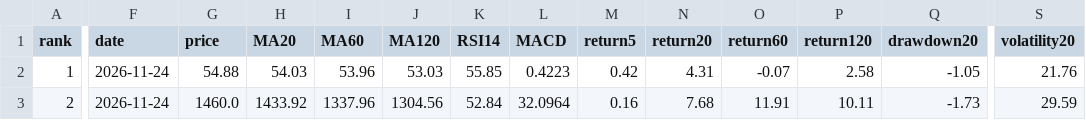
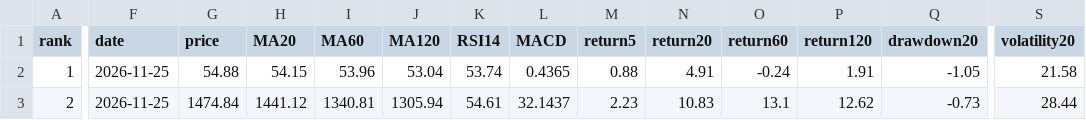
Before and after one commit to huming013-cyber/-quant-model, a CSV file: data/quant_result.csv, drawn as a sheet; only a part is shown, gaps mark what is left out; the diff covers the shown part only; the diff names each change by its address in the sheet, - before the commit and + after, or states it on an @@ line.

```diff
--- a/data/quant_result.csv
+++ b/data/quant_result.csv
-F2:F3 (date): 2026-11-24
+F2:F3 (date): 2026-11-25
-H2 (MA20): 54.03
+H2 (MA20): 54.15
-J2 (MA120): 53.03
+J2 (MA120): 53.04
-K2 (RSI14): 55.85
+K2 (RSI14): 53.74
-L2 (MACD): 0.4223
+L2 (MACD): 0.4365
-M2 (return5): 0.42
+M2 (return5): 0.88
-N2 (return20): 4.31
+N2 (return20): 4.91
-O2 (return60): -0.07
+O2 (return60): -0.24
-P2 (return120): 2.58
+P2 (return120): 1.91
-S2 (volatility20): 21.76
+S2 (volatility20): 21.58
-G3 (price): 1460.0
+G3 (price): 1474.84
-H3 (MA20): 1433.92
+H3 (MA20): 1441.12
-I3 (MA60): 1337.96
+I3 (MA60): 1340.81
-J3 (MA120): 1304.56
+J3 (MA120): 1305.94
-K3 (RSI14): 52.84
+K3 (RSI14): 54.61
-L3 (MACD): 32.0964
+L3 (MACD): 32.1437
-M3 (return5): 0.16
+M3 (return5): 2.23
-N3 (return20): 7.68
+N3 (return20): 10.83
-O3 (return60): 11.91
+O3 (return60): 13.1
-P3 (return120): 10.11
+P3 (return120): 12.62
-Q3 (drawdown20): -1.73
+Q3 (drawdown20): -0.73
-S3 (volatility20): 29.59
+S3 (volatility20): 28.44
```
Also changed, not shown: 70 edited cells elsewhere in this file, data/etf_result.csv, data/stock_result.csv.
